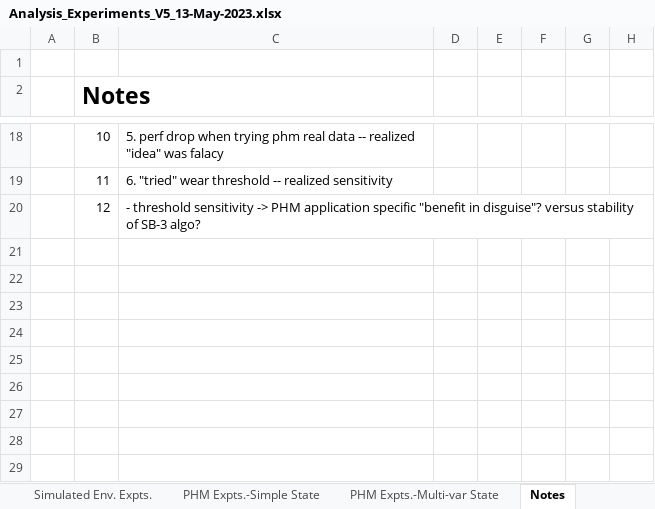
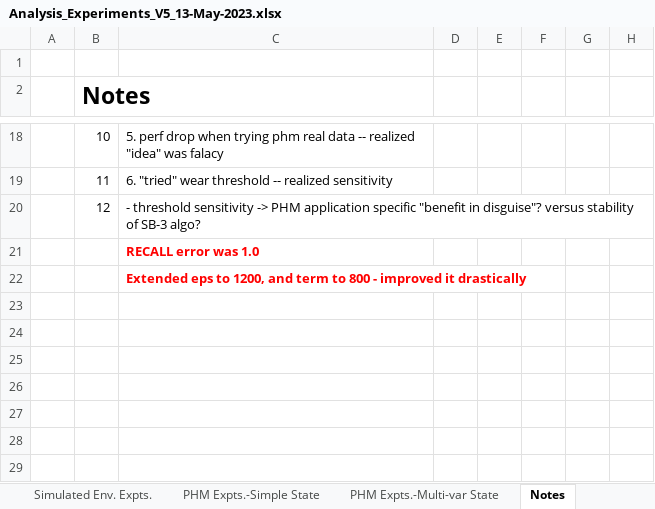
Before and after one commit to Rajesh-Siraskar/REINFORCE_for_Predictive_Maintenance, an Excel workbook: analysis/Analysis_Experiments_V5_13-May-2023.xlsx, sheet Notes, drawn as a sheet; only a part is shown, gaps mark what is left out; values as stored, in another font and other column widths than the file's, no borders; charts and pictures not drawn; the diff names each change by its address in the sheet, - before the commit and + after, or states it on an @@ line.

```diff
--- a/analysis/Analysis_Experiments_V5_13-May-2023.xlsx (sheet Notes)
+++ b/analysis/Analysis_Experiments_V5_13-May-2023.xlsx (sheet Notes)
-C21: (empty)
+C21: RECALL error was 1.0
-C22: (empty)
+C22: Extended eps to 1200, and term to 800 - improved it drastically
```
Also changed, not shown: sheet PHM Expts.-Multi-var State, sheet PHM Expts.-Simple State, other sheet tabs, charts or pictures, 12 other files.
